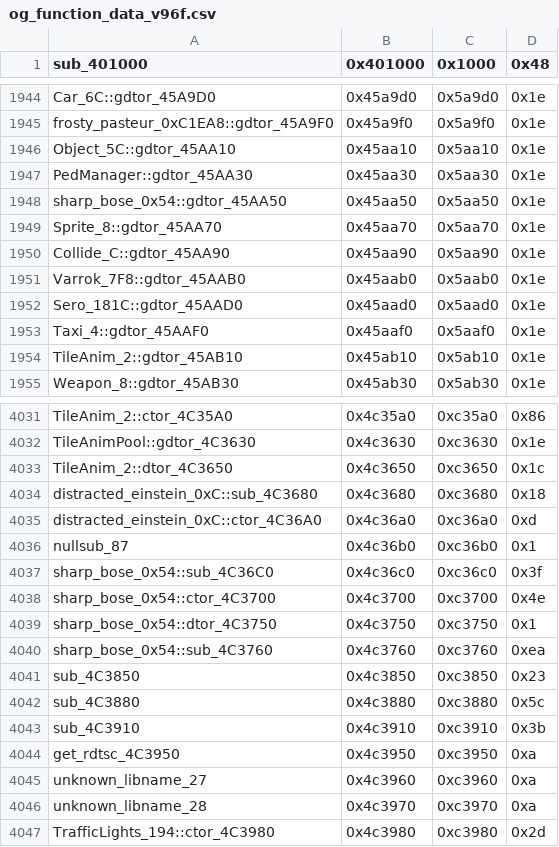
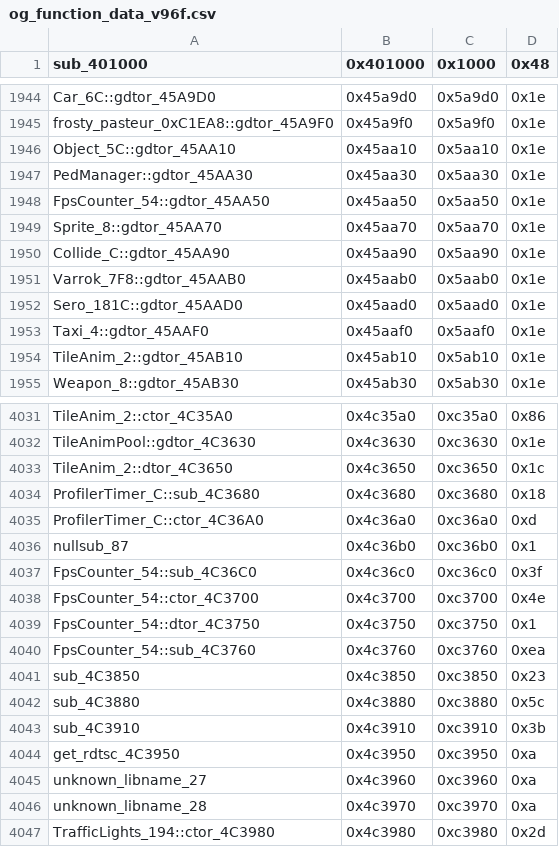
Before and after one commit to CriminalRETeam/gta2_re, a CSV file: Scripts/bin_comp/og_function_data_v96f.csv, drawn as a sheet; only a part is shown, gaps mark what is left out.

```diff
--- a/Scripts/bin_comp/og_function_data_v96f.csv
+++ b/Scripts/bin_comp/og_function_data_v96f.csv
@@ -1947,3 +1947,3 @@ Object_5C::gdtor_45AA10,0x45aa10,0x5aa10,0x1e
 PedManager::gdtor_45AA30,0x45aa30,0x5aa30,0x1e
-sharp_bose_0x54::gdtor_45AA50,0x45aa50,0x5aa50,0x1e
+FpsCounter_54::gdtor_45AA50,0x45aa50,0x5aa50,0x1e
 Sprite_8::gdtor_45AA70,0x45aa70,0x5aa70,0x1e
@@ -4033,9 +4033,9 @@ TileAnimPool::gdtor_4C3630,0x4c3630,0xc3630,0x1e
 TileAnim_2::dtor_4C3650,0x4c3650,0xc3650,0x1c
-distracted_einstein_0xC::sub_4C3680,0x4c3680,0xc3680,0x18
-distracted_einstein_0xC::ctor_4C36A0,0x4c36a0,0xc36a0,0xd
+ProfilerTimer_C::sub_4C3680,0x4c3680,0xc3680,0x18
+ProfilerTimer_C::ctor_4C36A0,0x4c36a0,0xc36a0,0xd
 nullsub_87,0x4c36b0,0xc36b0,0x1
-sharp_bose_0x54::sub_4C36C0,0x4c36c0,0xc36c0,0x3f
-sharp_bose_0x54::ctor_4C3700,0x4c3700,0xc3700,0x4e
-sharp_bose_0x54::dtor_4C3750,0x4c3750,0xc3750,0x1
-sharp_bose_0x54::sub_4C3760,0x4c3760,0xc3760,0xea
+FpsCounter_54::sub_4C36C0,0x4c36c0,0xc36c0,0x3f
+FpsCounter_54::ctor_4C3700,0x4c3700,0xc3700,0x4e
+FpsCounter_54::dtor_4C3750,0x4c3750,0xc3750,0x1
+FpsCounter_54::sub_4C3760,0x4c3760,0xc3760,0xea
 sub_4C3850,0x4c3850,0xc3850,0x23
```
Also changed, not shown: Scripts/bin_comp/og_function_data_v105.csv, 20 other files.
